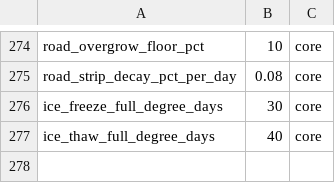
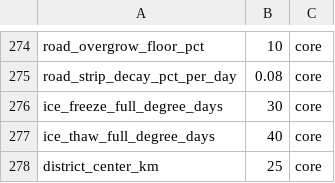
Before and after one commit to algb006/kolkhoz_root, a CSV file: tables/world_params.csv, drawn as a sheet; only a part is shown, gaps mark what is left out; the diff names each change by its address in the sheet, - before the commit and + after, or states it on an @@ line.

```diff
--- a/tables/world_params.csv
+++ b/tables/world_params.csv
+row 278: district_center_km | 25 | core
```
